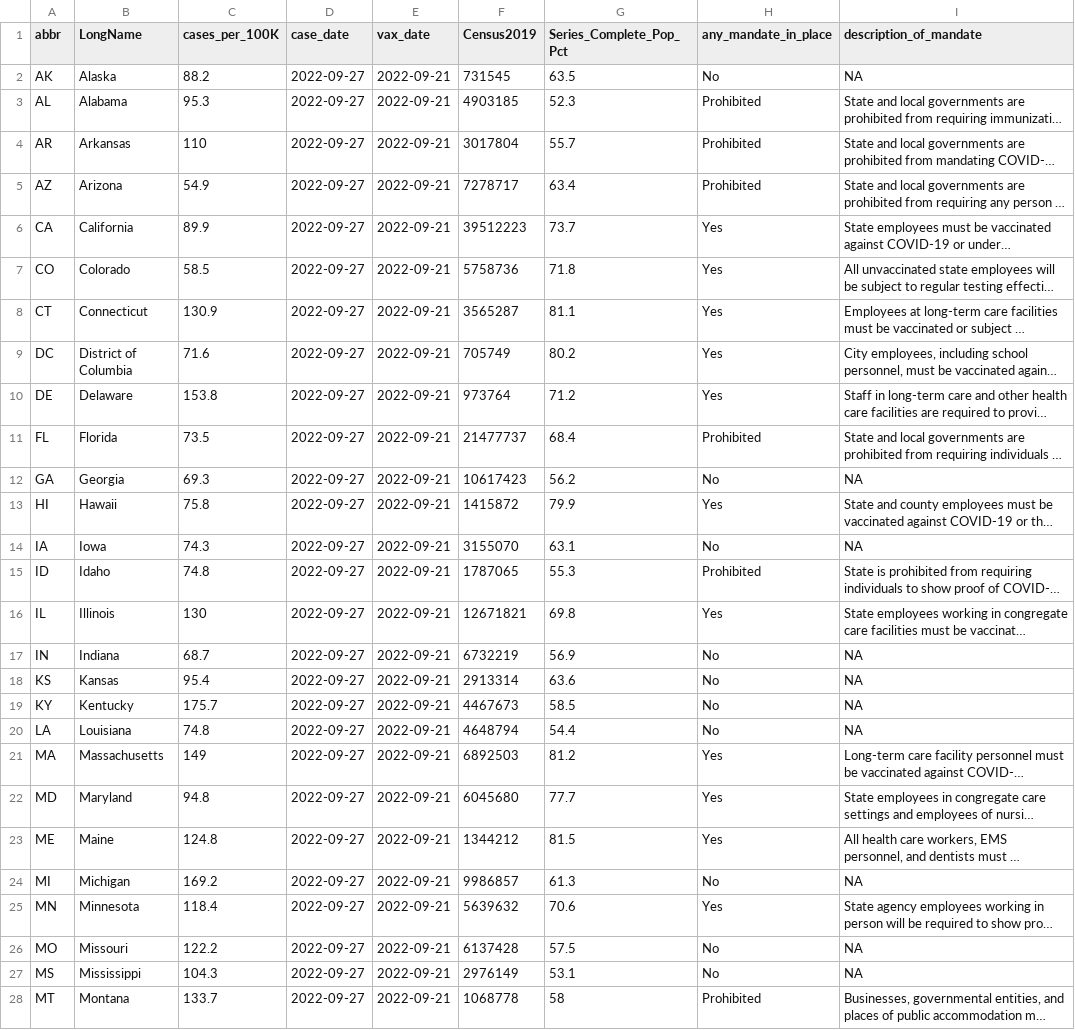
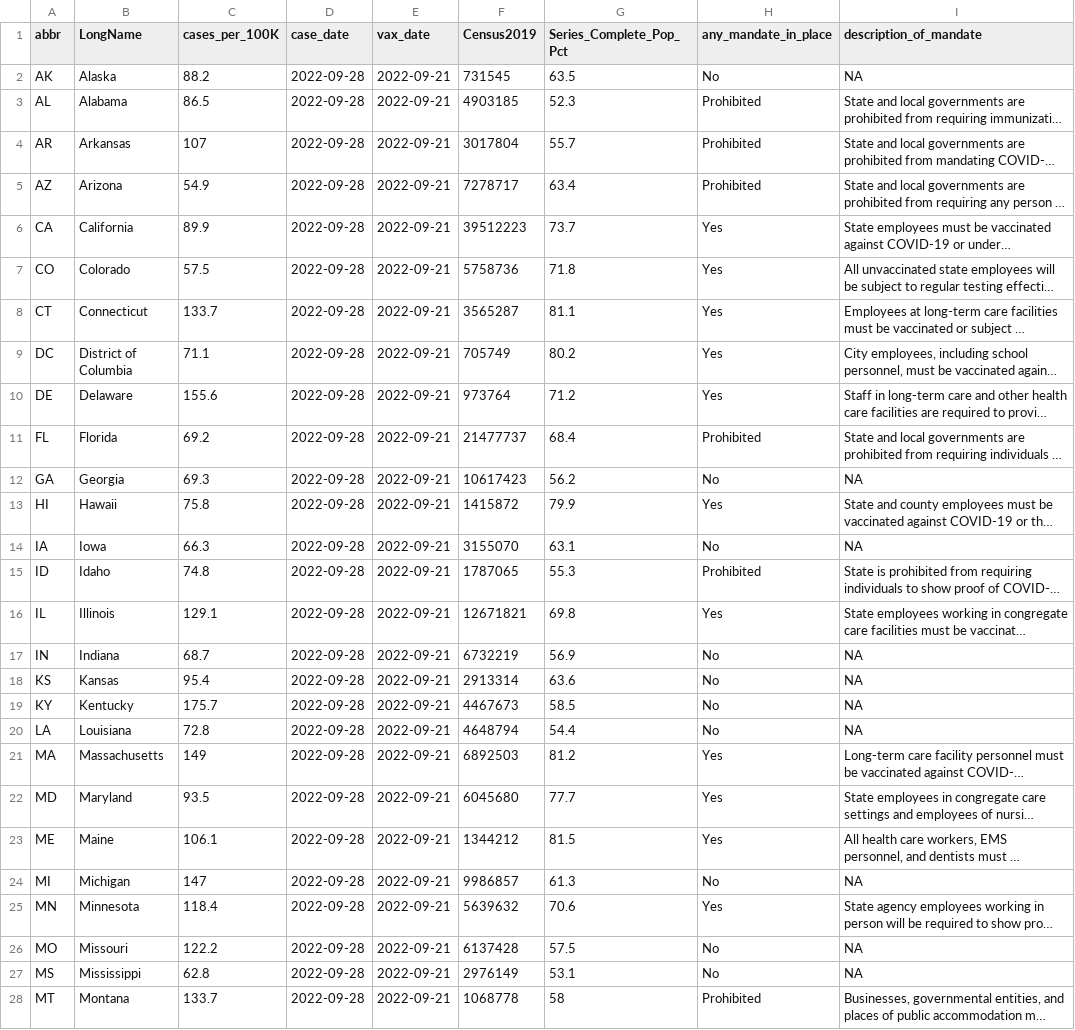
Before and after one commit to Dotdash-Data-Journalism/2021_2022_VWH_covid_vax_travel_maps, a CSV file: visualizations/cdcFull.csv, drawn as a sheet; only a part is shown; long unchanged cells end in …; the diff covers the shown part only; the diff names each change by its address in the sheet, - before the commit and + after, or states it on an @@ line.

```diff
--- a/visualizations/cdcFull.csv
+++ b/visualizations/cdcFull.csv
-D2:D28 (case_date): 2022-09-27
+D2:D28 (case_date): 2022-09-28
-C3 (cases_per_100K): 95.3
+C3 (cases_per_100K): 86.5
-C4 (cases_per_100K): 110
+C4 (cases_per_100K): 107
-C7 (cases_per_100K): 58.5
+C7 (cases_per_100K): 57.5
-C8 (cases_per_100K): 130.9
+C8 (cases_per_100K): 133.7
-C9 (cases_per_100K): 71.6
+C9 (cases_per_100K): 71.1
-C10 (cases_per_100K): 153.8
+C10 (cases_per_100K): 155.6
-C11 (cases_per_100K): 73.5
+C11 (cases_per_100K): 69.2
-C14 (cases_per_100K): 74.3
+C14 (cases_per_100K): 66.3
-C16 (cases_per_100K): 130
+C16 (cases_per_100K): 129.1
-C20 (cases_per_100K): 74.8
+C20 (cases_per_100K): 72.8
-C22 (cases_per_100K): 94.8
+C22 (cases_per_100K): 93.5
-C23 (cases_per_100K): 124.8
+C23 (cases_per_100K): 106.1
-C24 (cases_per_100K): 169.2
+C24 (cases_per_100K): 147
-C27 (cases_per_100K): 104.3
+C27 (cases_per_100K): 62.8
```
Also changed, not shown: 39 edited cells elsewhere in this file.
